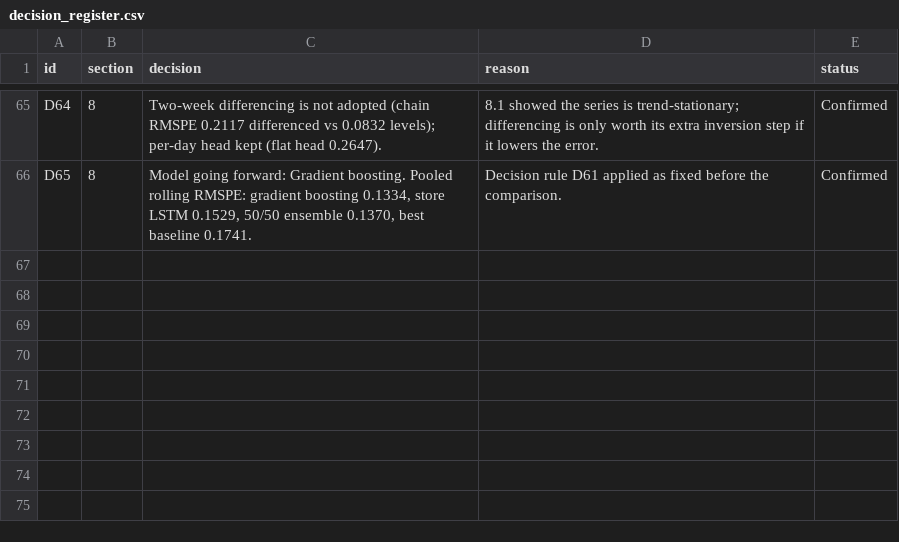
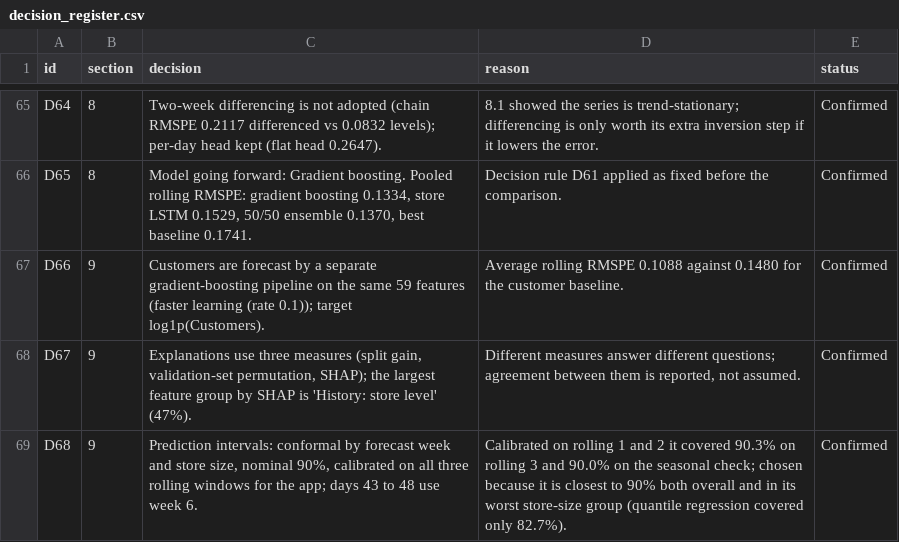
Before and after one commit to srishkyra/NEXTHIKES-IT-SOLUTIONS-Pvt.-Ltd.---PROJECT-6, a CSV file: outputs/decision_register.csv, drawn as a sheet; only a part is shown, gaps mark what is left out.

```diff
--- a/outputs/decision_register.csv
+++ b/outputs/decision_register.csv
@@ -66 +66,4 @@ D64,8,Two-week differencing is not adopted (chain RMSPE 0.2117 differenced vs 0.
 D65,8,"Model going forward: Gradient boosting. Pooled rolling RMSPE: gradient boosting 0.1334, store LSTM 0.1529, 50/50 ensemble 0.1370, best baseline 0.1741.",Decision rule D61 applied as fixed before the comparison.,Confirmed
+D66,9,Customers are forecast by a separate gradient-boosting pipeline on the same 59 features (faster learning (rate 0.1)); target log1p(Customers).,Average rolling RMSPE 0.1088 against 0.1480 for the customer baseline.,Confirmed
+D67,9,"Explanations use three measures (split gain, validation-set permutation, SHAP); the largest feature group by SHAP is 'History: store level' (47%).","Different measures answer different questions; agreement between them is reported, not assumed.",Confirmed
+D68,9,"Prediction intervals: conformal by forecast week and store size, nominal 90%, calibrated on all three rolling windows for the app; days 43 to 48 use week 6.",Calibrated on rolling 1 and 2 it covered 90.3% on rolling 3 and 90.0% on the seasonal check; chosen because it is closest to 90% both overall and in its worst store-size group (quantile regression covered only 82.7%).,Confirmed
```
Also changed, not shown: outputs/table_index.csv, 14 other files.
